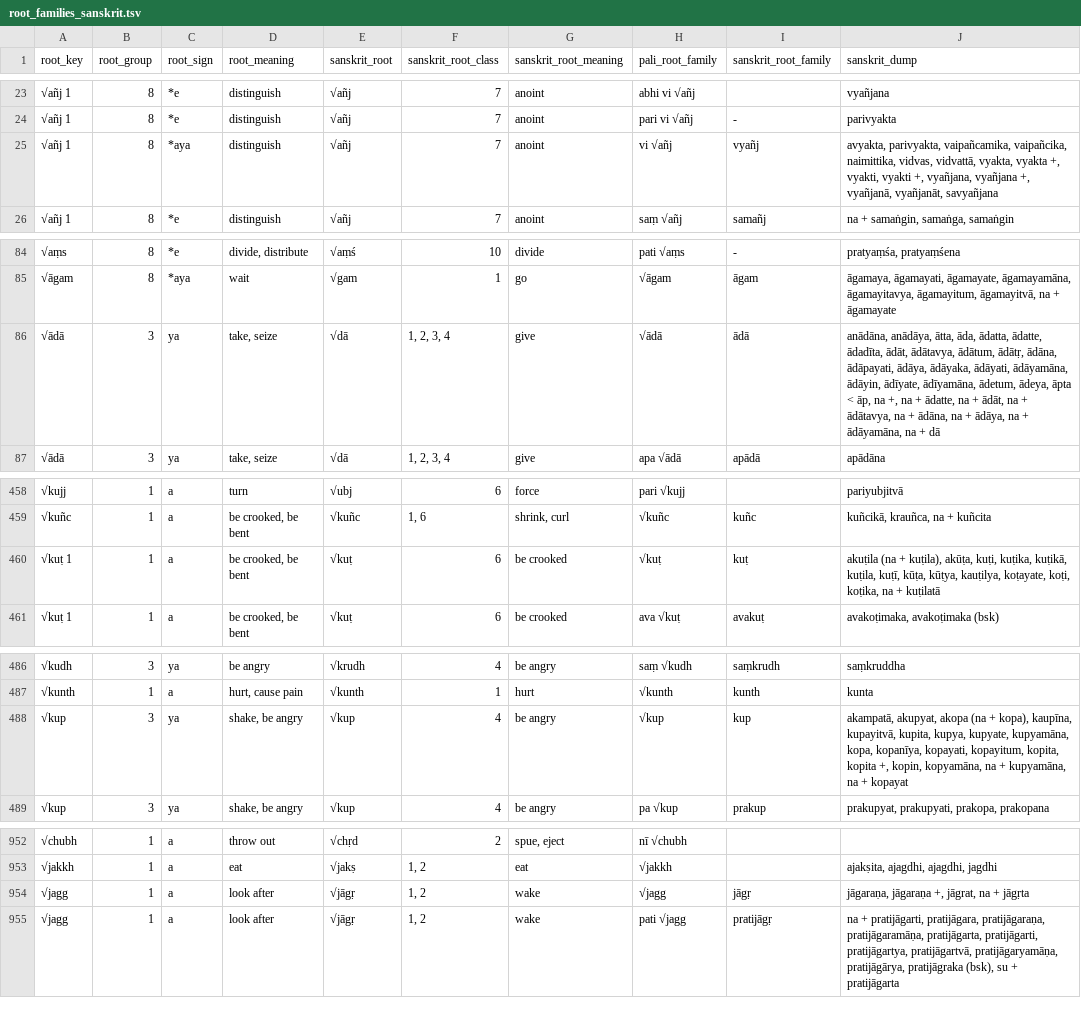
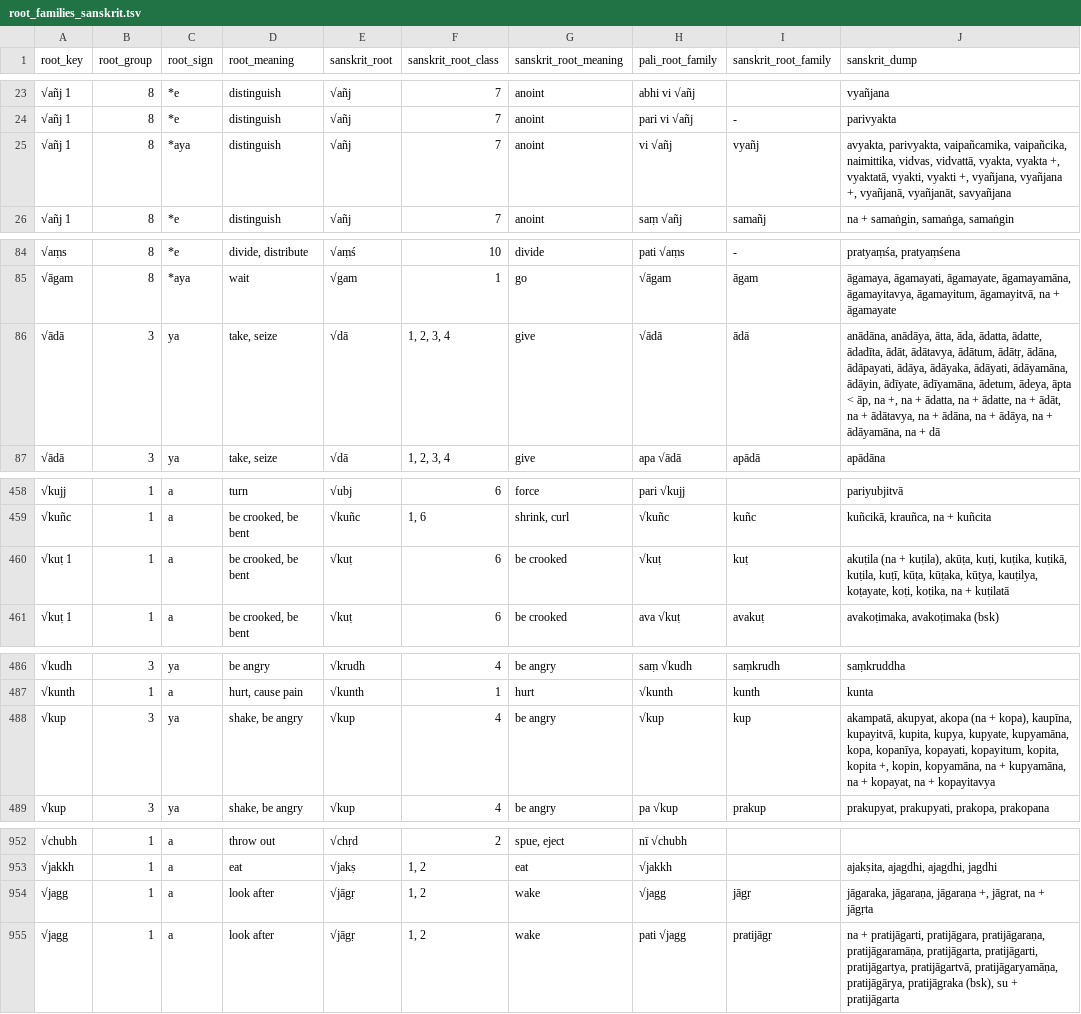
Before and after one commit to digitalpalidictionary/dpd-db, a TSV file: db/sanskrit/root_families_sanskrit.tsv, drawn as a sheet; only a part is shown, gaps mark what is left out; the diff covers the shown part only.

```diff
--- a/db/sanskrit/root_families_sanskrit.tsv
+++ b/db/sanskrit/root_families_sanskrit.tsv
@@ -24,3 +24,3 @@ root_key	root_group	root_sign	root_meaning	sanskrit_root	sanskrit_root_class	san
 √añj 1	8	*e	distinguish	√añj	7	anoint	pari vi √añj	-	parivyakta
-√añj 1	8	*aya	distinguish	√añj	7	anoint	vi √añj	vyañj	avyakta, parivyakta, vaipañcamika, vaipañcika, naimittika, vidvas, vidvattā, vyakta, vyakta +, vyakti, vyakti +, vyañjana, vyañjana +, vyañjanā, vyañjanāt, savyañjana
+√añj 1	8	*aya	distinguish	√añj	7	anoint	vi √añj	vyañj	avyakta, parivyakta, vaipañcamika, vaipañcika, naimittika, vidvas, vidvattā, vyakta, vyakta +, vyaktatā, vyakti, vyakti +, vyañjana, vyañjana +, vyañjanā, vyañjanāt, savyañjana
 √añj 1	8	*e	distinguish	√añj	7	anoint	saṃ √añj	samañj	na + samaṅgin, samaṅga, samaṅgin
@@ -85,3 +85,3 @@ root_key	root_group	root_sign	root_meaning	sanskrit_root	sanskrit_root_class	san
 √āgam	8	*aya	wait	√gam	1	go	√āgam	āgam	āgamaya, āgamayati, āgamayate, āgamayamāna, āgamayitavya, āgamayitum, āgamayitvā, na + āgamayate
-√ādā	3	ya	take, seize	√dā	1, 2, 3, 4	give	√ādā	ādā	anādāna, anādāya, ātta, āda, ādatta, ādatte, ādadīta, ādāt, ādātavya, ādātum, ādātṛ, ādāna, ādāpayati, ādāya, ādāyaka, ādāyati, ādāyamāna, ādāyin, ādīyate, ādīyamāna, ādetum, ādeya, āpta < āp, na +, na + ādatte, na + ādāt, na + ādātavya, na + ādāna, na + ādāya, na + ādāyamāna, na + dā
+√ādā	3	ya	take, seize	√dā	1, 2, 3, 4	give	√ādā	ādā	anādāna, anādāya, ātta, āda, ādatta, ādatte, ādadīta, ādāt, ādātavya, ādātum, ādātṛ, ādāna, ādāpayati, ādāya, ādāyaka, ādāyati, ādāyamāna, ādāyin, ādīyate, ādīyamāna, ādetum, ādeya, āpta < āp, na +, na + ādatta, na + ādatte, na + ādāt, na + ādātavya, na + ādāna, na + ādāya, na + ādāyamāna, na + dā
 √ādā	3	ya	take, seize	√dā	1, 2, 3, 4	give	apa √ādā	apādā	apādāna
@@ -459,3 +459,3 @@ root_key	root_group	root_sign	root_meaning	sanskrit_root	sanskrit_root_class	san
 √kuñc	1	a	be crooked, be bent	√kuñc	1, 6	shrink, curl	√kuñc	kuñc	kuñcikā, krauñca, na + kuñcita
-√kuṭ 1	1	a	be crooked, be bent	√kuṭ	6	be crooked	√kuṭ	kuṭ	akuṭila (na + kuṭila), akūṭa, kuṭi, kuṭika, kuṭikā, kuṭila, kuṭī, kūṭa, kūṭya, kauṭilya, koṭayate, koṭi, koṭika, na + kuṭilatā
+√kuṭ 1	1	a	be crooked, be bent	√kuṭ	6	be crooked	√kuṭ	kuṭ	akuṭila (na + kuṭila), akūṭa, kuṭi, kuṭika, kuṭikā, kuṭila, kuṭī, kūṭa, kūṭaka, kūṭya, kauṭilya, koṭayate, koṭi, koṭika, na + kuṭilatā
 √kuṭ 1	1	a	be crooked, be bent	√kuṭ	6	be crooked	ava √kuṭ	avakuṭ	avakoṭimaka, avakoṭimaka (bsk)
@@ -487,3 +487,3 @@ root_key	root_group	root_sign	root_meaning	sanskrit_root	sanskrit_root_class	san
 √kunth	1	a	hurt, cause pain	√kunth	1	hurt	√kunth	kunth	kunta
-√kup	3	ya	shake, be angry	√kup	4	be angry	√kup	kup	akampatā, akupyat, akopa (na + kopa), kaupīna, kupayitvā, kupita, kupya, kupyate, kupyamāna, kopa, kopanīya, kopayati, kopayitum, kopita, kopita +, kopin, kopyamāna, na + kupyamāna, na + kopayat
+√kup	3	ya	shake, be angry	√kup	4	be angry	√kup	kup	akampatā, akupyat, akopa (na + kopa), kaupīna, kupayitvā, kupita, kupya, kupyate, kupyamāna, kopa, kopanīya, kopayati, kopayitum, kopita, kopita +, kopin, kopyamāna, na + kupyamāna, na + kopayat, na + kopayitavya
 √kup	3	ya	shake, be angry	√kup	4	be angry	pa √kup	prakup	prakupyat, prakupyati, prakopa, prakopana
@@ -953,3 +953,3 @@ root_key	root_group	root_sign	root_meaning	sanskrit_root	sanskrit_root_class	san
 √jakkh	1	a	eat	√jakṣ	1, 2	eat	√jakkh		ajakṣita, ajagdhi, ajagdhi, jagdhi
-√jagg	1	a	look after	√jāgṛ	1, 2	wake	√jagg	jāgṛ	jāgaraṇa, jāgaraṇa +, jāgrat, na + jāgṛta
+√jagg	1	a	look after	√jāgṛ	1, 2	wake	√jagg	jāgṛ	jāgaraka, jāgaraṇa, jāgaraṇa +, jāgrat, na + jāgṛta
 √jagg	1	a	look after	√jāgṛ	1, 2	wake	pati √jagg	pratijāgṛ	na + pratijāgarti, pratijāgara, pratijāgaraṇa, pratijāgaramāṇa, pratijāgarta, pratijāgarti, pratijāgartya, pratijāgartvā, pratijāgaryamāṇa, pratijāgārya, pratijāgraka (bsk), su + pratijāgarta
```
Also changed, not shown: 6 edited cells elsewhere in this file, db_tests/db_tests_columns.tsv, shared_data/deconstructor/checked.csv, 7 other files.
